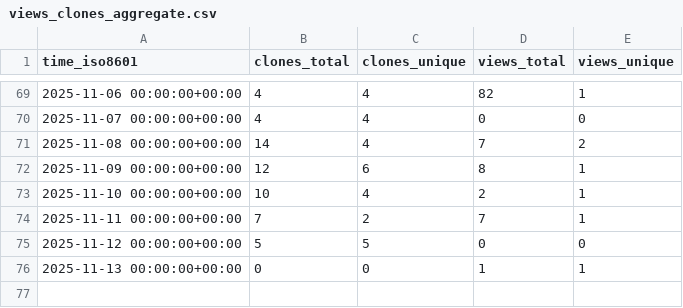
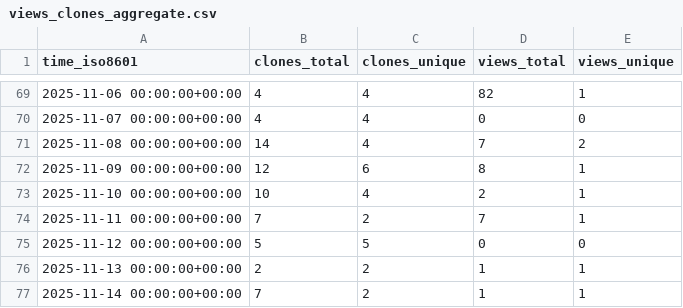
Before and after one commit to edanya-uma/Landslide-HySEA, a CSV file: edanya-uma/Landslide-HySEA/ghrs-data/views_clones_aggregate.csv, drawn as a sheet; only a part is shown, gaps mark what is left out.

```diff
--- a/edanya-uma/Landslide-HySEA/ghrs-data/views_clones_aggregate.csv
+++ b/edanya-uma/Landslide-HySEA/ghrs-data/views_clones_aggregate.csv
@@ -75,2 +75,3 @@ time_iso8601,clones_total,clones_unique,views_total,views_unique
 2025-11-12 00:00:00+00:00,5,5,0,0
-2025-11-13 00:00:00+00:00,0,0,1,1
+2025-11-13 00:00:00+00:00,2,2,1,1
+2025-11-14 00:00:00+00:00,7,2,1,1
```
Also changed, not shown: 1 other file.
